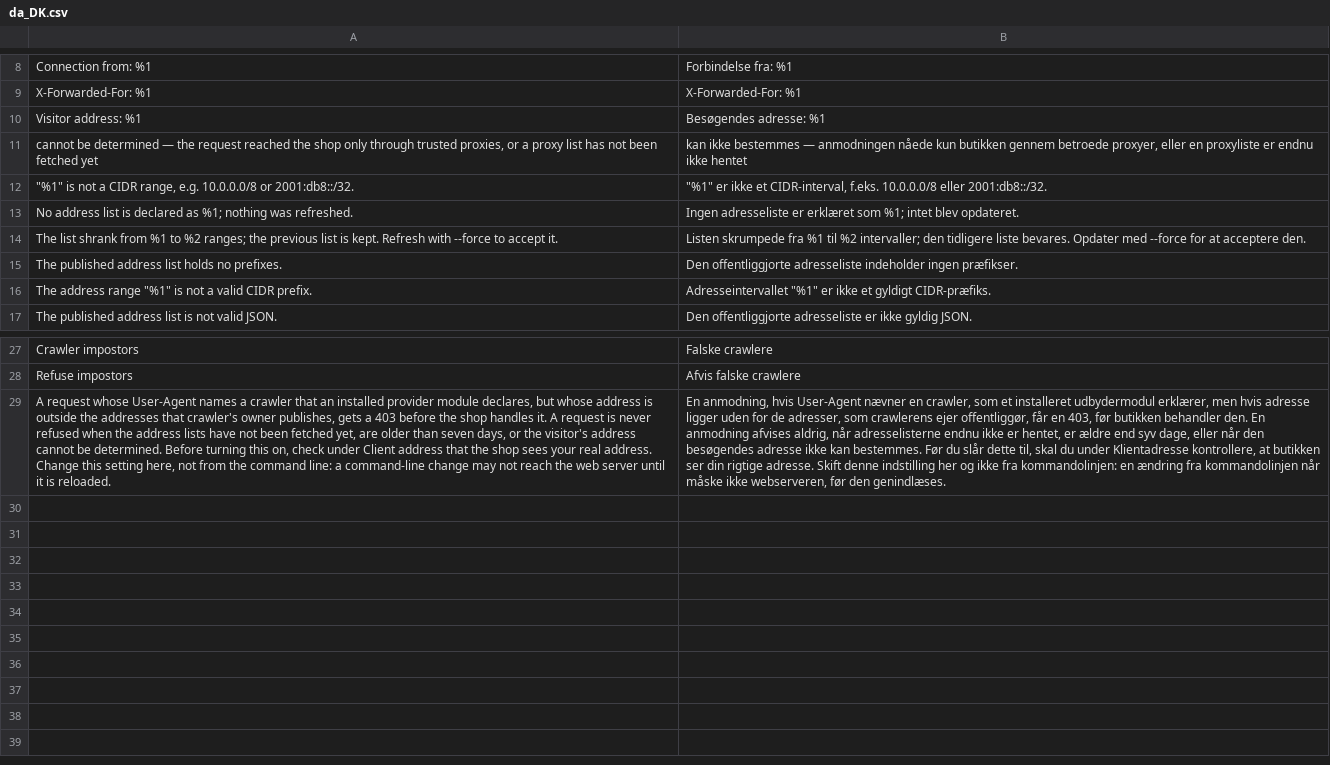
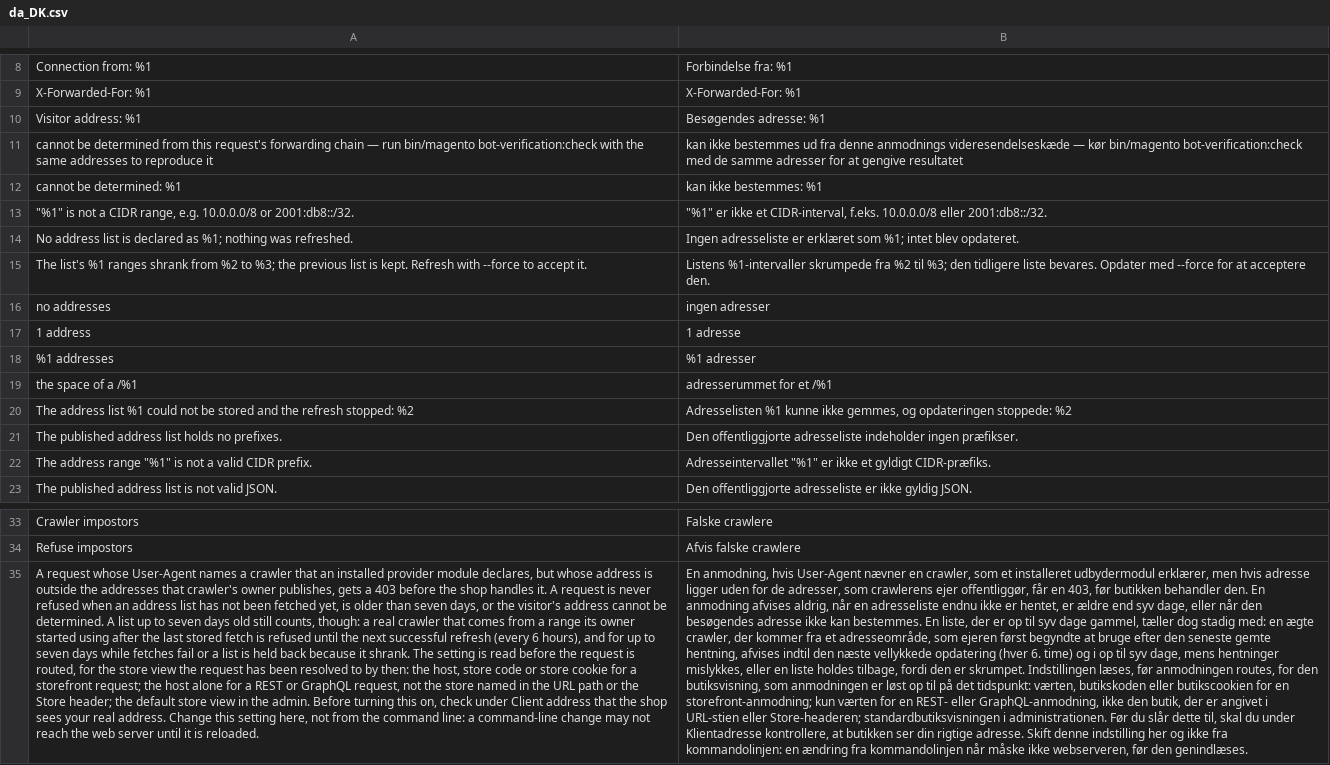
Before and after one commit to hryvinskyi/magento2-bot-verification, a CSV file: i18n/da_DK.csv, drawn as a sheet; only a part is shown, gaps mark what is left out; removed rows and columns are numbered as before the commit, all else as after; the diff names each change by its address in the sheet, - before the commit and + after, or states it on an @@ line.

```diff
--- a/i18n/da_DK.csv
+++ b/i18n/da_DK.csv
-row 11: cannot be determined — the request reached the shop only through trusted proxies, or a proxy list has not been fetched yet | kan ikke bestemmes — anmodningen nåede kun butikken gennem betroede proxyer, eller en proxyliste er endnu ikke hentet
+row 11: cannot be determined from this request's forwarding chain — run bin/magento bot-verification:check with the same addresses to reproduce it | kan ikke bestemmes ud fra denne anmodnings videresendelseskæde — kør bin/magento bot-verification:check med de samme adresser for at gengive resultatet
+row 12: cannot be determined: %1 | kan ikke bestemmes: %1
-A15: The list shrank from %1 to %2 ranges; the previous…
+A15: The list's %1 ranges shrank from %2 to %3; the previous…
-B15: Listen skrumpede fra %1 til %2 intervaller; den tidligere…
+B15: Listens %1-intervaller skrumpede fra %2 til %3; den tidligere…
+row 16: no addresses | ingen adresser
+row 17: 1 address | 1 adresse
+row 18: %1 addresses | %1 adresser
+row 19: the space of a /%1 | adresserummet for et /%1
+row 20: The address list %1 could not be stored and the refresh stopped: %2 | Adresselisten %1 kunne ikke gemmes, og opdateringen stoppede: %2
-A35: …refused when the address lists have not been fetched yet, are older than seven days, or the visitor's address cannot be determined. Before turning…
+A35: …refused when an address list has not been fetched yet, is older than seven days, or the visitor's address cannot be determined. A list up to seven days old still counts, though: a real crawler that comes from a range its owner started using after the last stored fetch is refused until the next successful refresh (every 6 hours), and for up to seven days while fetches fail or a list is held back because it shrank. The setting is read before the request is routed, for the store view the request has been resolved to by then: the host, store code or store cookie for a storefront request; the host alone for a REST or GraphQL request, not the store named in the URL path or the Store header; the default store view in the admin. Before turning…
-B35: …aldrig, når adresselisterne endnu ikke er hentet, er ældre end syv dage, eller når den besøgendes adresse ikke kan bestemmes. Før du…
+B35: …aldrig, når en adresseliste endnu ikke er hentet, er ældre end syv dage, eller når den besøgendes adresse ikke kan bestemmes. En liste, der er op til syv dage gammel, tæller dog stadig med: en ægte crawler, der kommer fra et adresseområde, som ejeren først begyndte at bruge efter den seneste gemte hentning, afvises indtil den næste vellykkede opdatering (hver 6. time) og i op til syv dage, mens hentninger mislykkes, eller en liste holdes tilbage, fordi den er skrumpet. Indstillingen læses, før anmodningen routes, for den butiksvisning, som anmodningen er løst op til på det tidspunkt: værten, butikskoden eller butikscookien for en storefront-anmodning; kun værten for en REST- eller GraphQL-anmodning, ikke den butik, der er angivet i URL-stien eller Store-headeren; standardbutiksvisningen i administrationen. Før du…
```
Also changed, not shown: i18n/de_DE.csv, i18n/en_US.csv, 46 other files.
